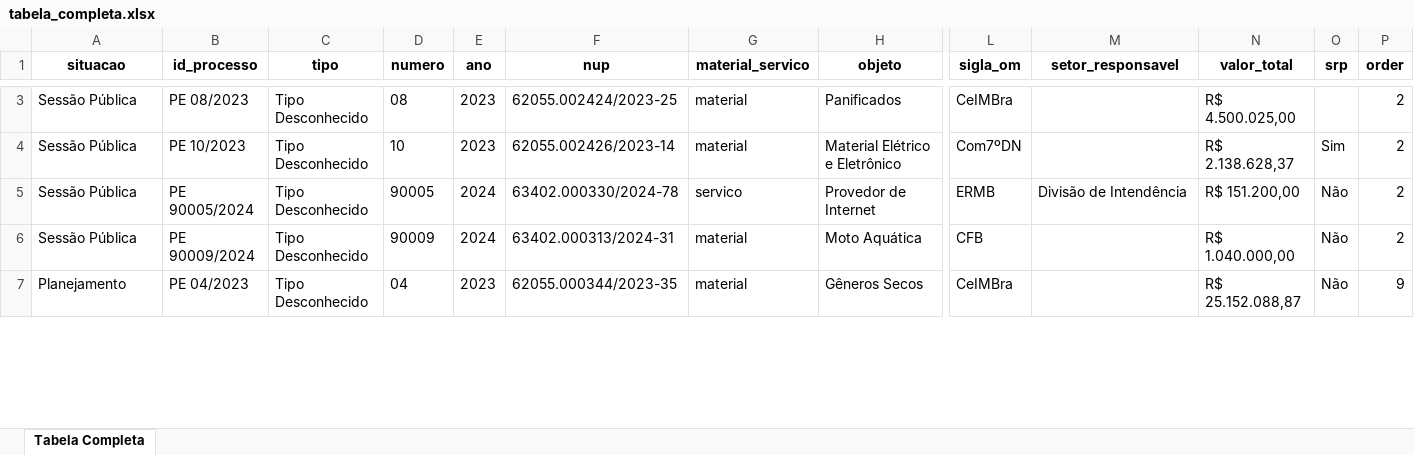
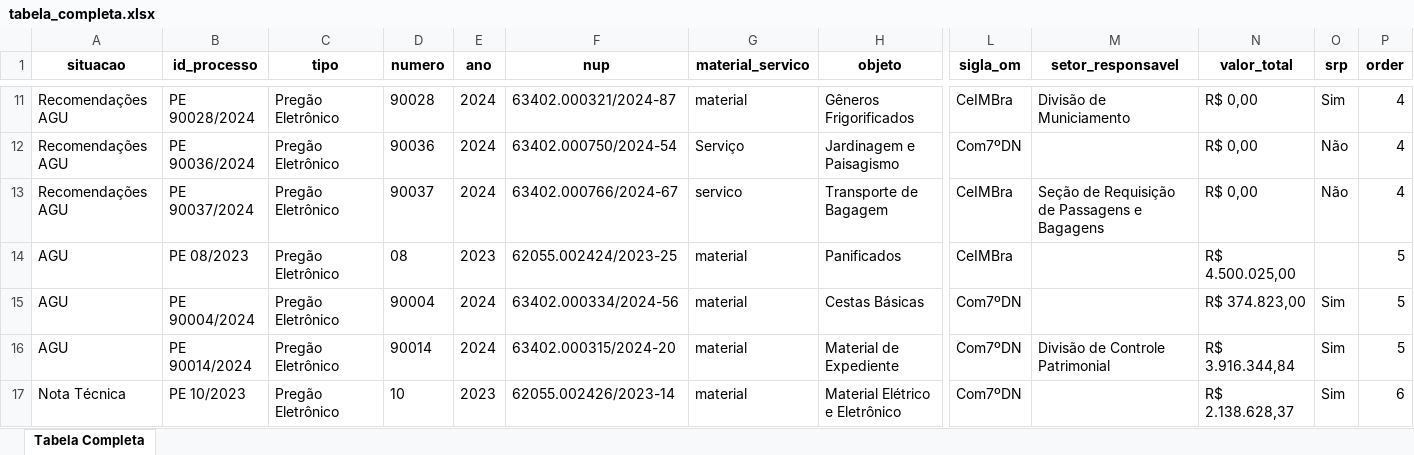
Before and after one commit to Guilhermeksc/360_novo, an Excel workbook: tabela_completa.xlsx, sheet Tabela Completa, drawn as a sheet; only a part is shown, gaps mark what is left out; values as stored, in another font and other column widths than the file's, no borders; removed rows and columns are numbered as before the commit, all else as after; rows hold the shown columns only; the diff covers the shown part only; the diff names each change by its address in the sheet, - before the commit and + after, or states it on an @@ line.

```diff
--- a/tabela_completa.xlsx (sheet Tabela Completa)
+++ b/tabela_completa.xlsx (sheet Tabela Completa)
+row 11: Recomendações AGU | PE 90028/2024 | Pregão Eletrônico | 90028 | 2024 | 63402.000321/2024-87 | material | Gêneros Frigorificados | CeIMBra | Divisão de Municiamento | R$ 0,00 | Sim | 4
+row 12: Recomendações AGU | PE 90036/2024 | Pregão Eletrônico | 90036 | 2024 | 63402.000750/2024-54 | Serviço | Jardinagem e Paisagismo | Com7ºDN |  | R$ 0,00 | Não | 4
+row 13: Recomendações AGU | PE 90037/2024 | Pregão Eletrônico | 90037 | 2024 | 63402.000766/2024-67 | servico | Transporte de Bagagem | CeIMBra | Seção de Requisição de Passagens e Bagagens | R$ 0,00 | Não | 4
-A14 (situacao): Sessão Pública
+A14 (situacao): AGU
-C14 (tipo): Tipo Desconhecido
+C14 (tipo): Pregão Eletrônico
-P14 (order): 2
+P14 (order): 5
+row 15: AGU | PE 90004/2024 | Pregão Eletrônico | 90004 | 2024 | 63402.000334/2024-56 | material | Cestas Básicas | Com7ºDN |  | R$ 374.823,00 | Sim | 5
+row 16: AGU | PE 90014/2024 | Pregão Eletrônico | 90014 | 2024 | 63402.000315/2024-20 | material | Material de Expediente | Com7ºDN | Divisão de Controle Patrimonial | R$ 3.916.344,84 | Sim | 5
-A17 (situacao): Sessão Pública
+A17 (situacao): Nota Técnica
-C17 (tipo): Tipo Desconhecido
+C17 (tipo): Pregão Eletrônico
-P17 (order): 2
+P17 (order): 6
-row 5: Sessão Pública | PE 90005/2024 | Tipo Desconhecido | 90005 | 2024 | 63402.000330/2024-78 | servico | Provedor de Internet | ERMB | Divisão de Intendência | R$ 151.200,00 | Não | 2
-row 6: Sessão Pública | PE 90009/2024 | Tipo Desconhecido | 90009 | 2024 | 63402.000313/2024-31 | material | Moto Aquática | CFB |  | R$ 1.040.000,00 | Não | 2
-row 7: Planejamento | PE 04/2023 | Tipo Desconhecido | 04 | 2023 | 62055.000344/2023-35 | material | Gêneros Secos | CeIMBra |  | R$ 25.152.088,87 | Não | 9
```
Also changed, not shown: 26 added rows, 28 removed rows and 46 edited cells elsewhere in this sheet, tabela_resumida.xlsx, 56 other files.
